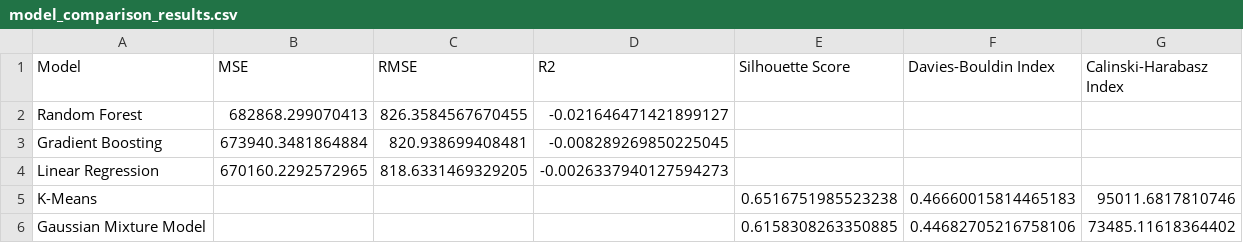
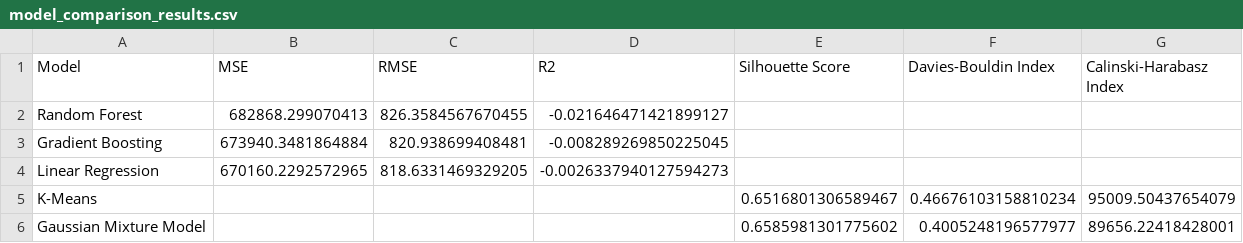
Before and after one commit to sarajy04/DST_superstore_dashboard, a CSV file: model_comparison_results.csv, drawn as a sheet.

```diff
--- a/model_comparison_results.csv
+++ b/model_comparison_results.csv
@@ -4,3 +4,3 @@ Gradient Boosting,673940.3481864884,820.938699408481,-0.008289269850225045,,,
 Linear Regression,670160.2292572965,818.6331469329205,-0.0026337940127594273,,,
-K-Means,,,,0.6516751985523238,0.46660015814465183,95011.6817810746
-Gaussian Mixture Model,,,,0.6158308263350885,0.44682705216758106,73485.11618364402
+K-Means,,,,0.6516801306589467,0.46676103158810234,95009.50437654079
+Gaussian Mixture Model,,,,0.6585981301775602,0.4005248196577977,89656.22418428001
```
Also changed, not shown: 2 other files.
